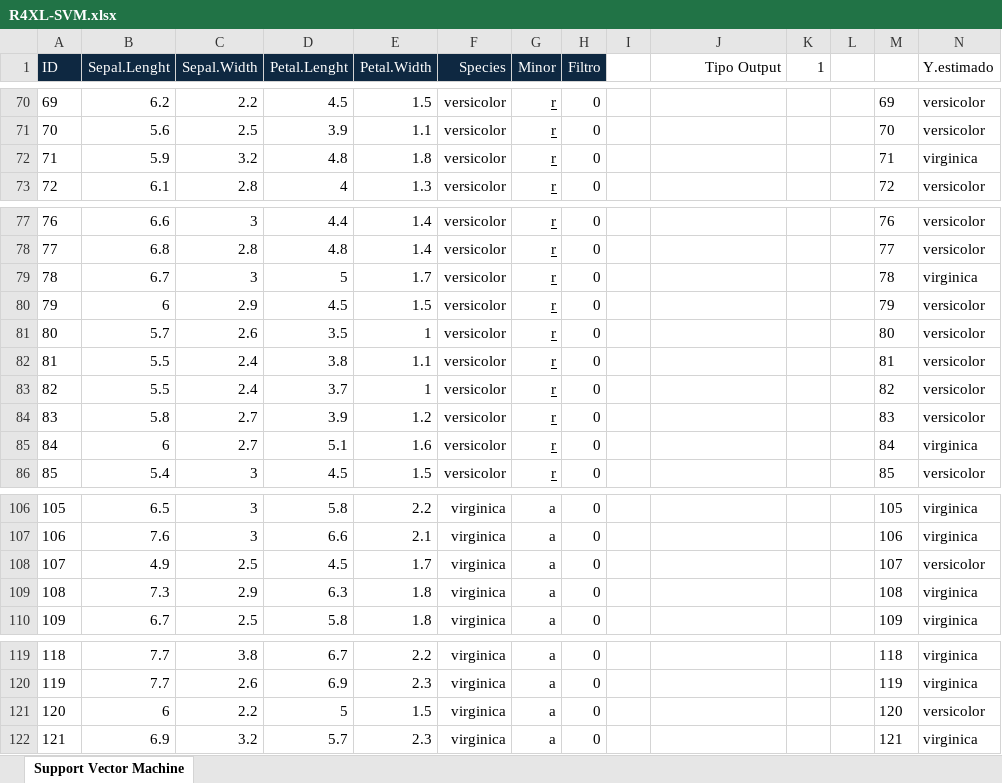
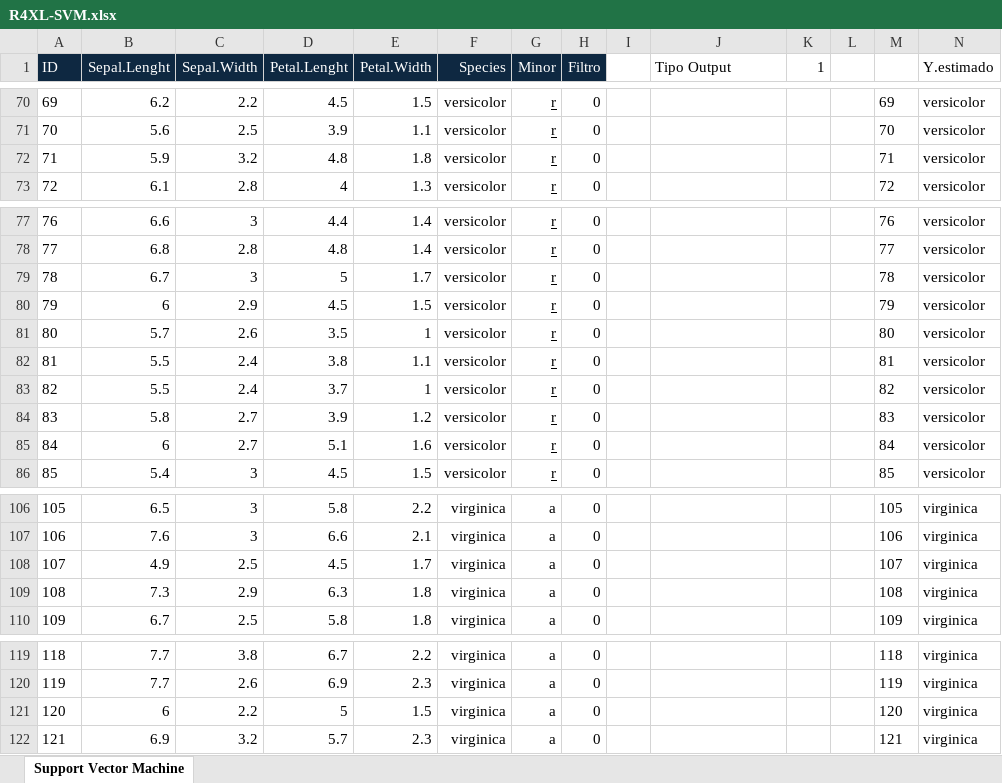
Before and after one commit to mbonillacr/R4XCL, an Excel workbook: EJEMPLOS EN EXCEL/BONILLA/R4XL-SVM.xlsx, sheet Support Vector Machine, drawn as a sheet; only a part is shown, gaps mark what is left out; values as stored, in another font and other column widths than the file's, no borders; the diff covers the shown part only; the diff names each change by its address in the sheet, - before the commit and + after, or states it on an @@ line.

```diff
--- a/EJEMPLOS EN EXCEL/BONILLA/R4XL-SVM.xlsx (sheet Support Vector Machine)
+++ b/EJEMPLOS EN EXCEL/BONILLA/R4XL-SVM.xlsx (sheet Support Vector Machine)
-J1 alignment: right
+J1 alignment: left
-N72 (Y.estimado): virginica
+N72 (Y.estimado): versicolor
-N79 (Y.estimado): virginica
+N79 (Y.estimado): versicolor
-N85 (Y.estimado): virginica
+N85 (Y.estimado): versicolor
-N108 (Y.estimado): versicolor
+N108 (Y.estimado): virginica
-N121 (Y.estimado): versicolor
+N121 (Y.estimado): virginica
```
Also changed, not shown: 9 edited cells elsewhere in this sheet, EJEMPLOS EN EXCEL/BONILLA/R4XL-ACP.xlsx, EJEMPLOS EN EXCEL/BONILLA/R4XL-PIVOTE.xlsx, 5 other files.
